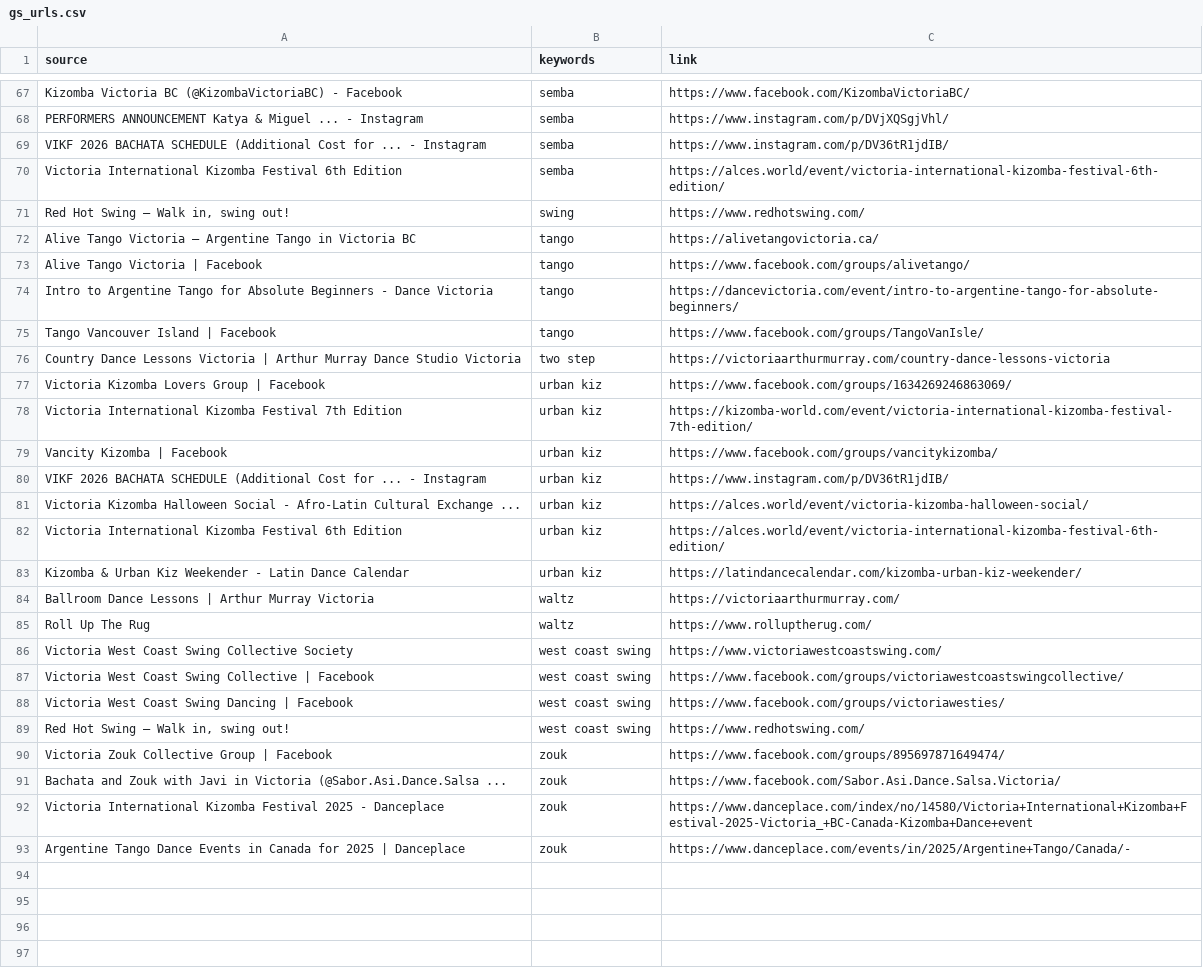
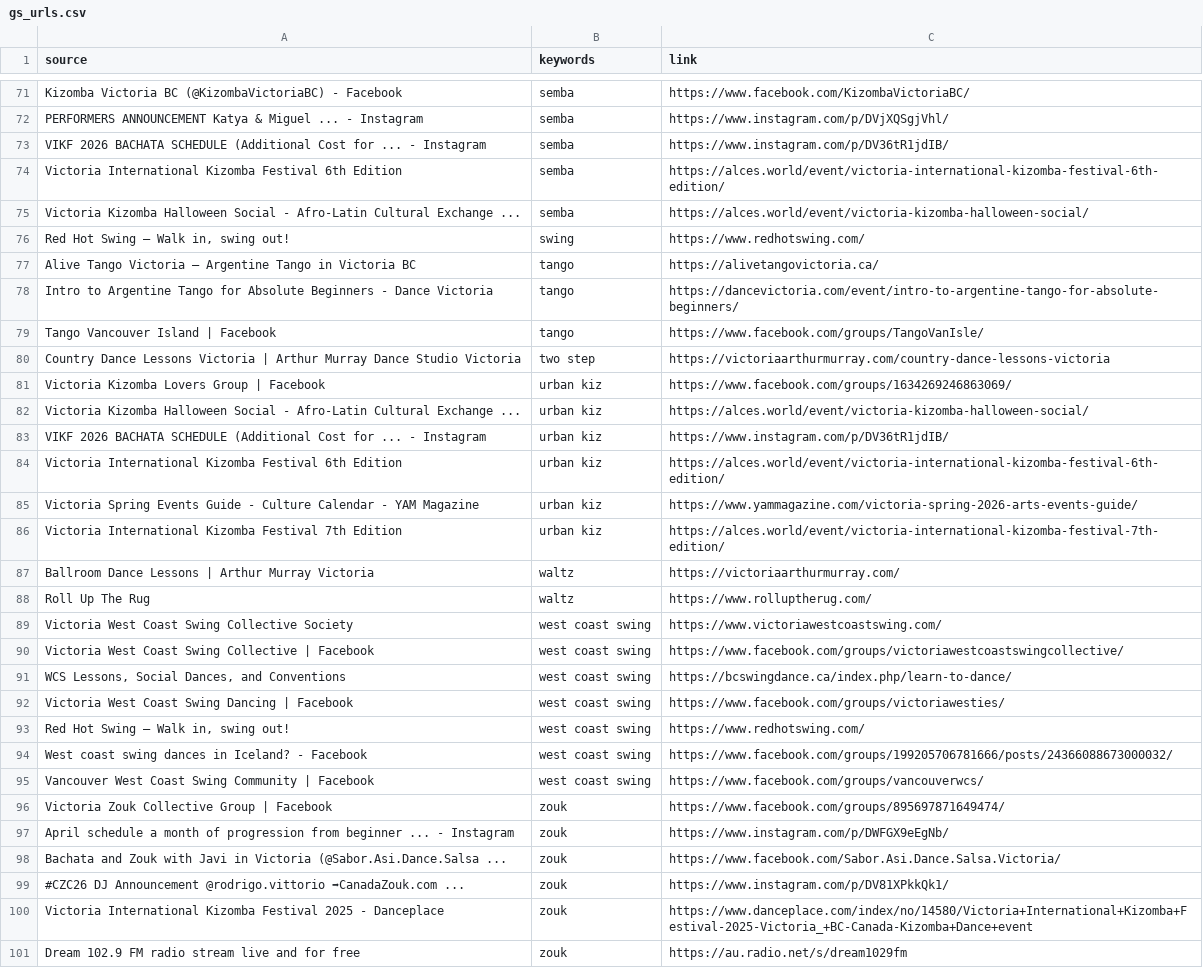
Before and after one commit to LindsayMoir/social_dance_app, a CSV file: data/urls/gs_urls.csv, drawn as a sheet; only a part is shown, gaps mark what is left out; removed rows and columns are numbered as before the commit, all else as after; the diff covers the shown part only; the diff names each change by its address in the sheet, - before the commit and + after, or states it on an @@ line.

```diff
--- a/data/urls/gs_urls.csv
+++ b/data/urls/gs_urls.csv
+row 75: Victoria Kizomba Halloween Social - Afro-Latin Cultural Exchange ... | semba | https://alces.world/event/victoria-kizomba-halloween-social/
-row 73: Alive Tango Victoria | Facebook | tango | https://www.facebook.com/groups/alivetango/
-A82 (source): Victoria International Kizomba Festival 7th Edition
+A82 (source): Victoria Kizomba Halloween Social - Afro-Latin Cultural Exchange ...
-C82 (link): https://kizomba-world.com/event/victoria-international-kizomba-festival-7th-edition/
+C82 (link): https://alces.world/event/victoria-kizomba-halloween-social/
-row 79: Vancity Kizomba | Facebook | urban kiz | https://www.facebook.com/groups/vancitykizomba/
-row 81: Victoria Kizomba Halloween Social - Afro-Latin Cultural Exchange ... | urban kiz | https://alces.world/event/victoria-kizomba-halloween-social/
+row 85: Victoria Spring Events Guide - Culture Calendar - YAM Magazine | urban kiz | https://www.yammagazine.com/victoria-spring-2026-arts-events-guide/
-A86 (source): Kizomba & Urban Kiz Weekender - Latin Dance Calendar
+A86 (source): Victoria International Kizomba Festival 7th Edition
-C86 (link): https://latindancecalendar.com/kizomba-urban-kiz-weekender/
+C86 (link): https://alces.world/event/victoria-international-kizomba-festival-7th-edition/
+row 91: WCS Lessons, Social Dances, and Conventions | west coast swing | https://bcswingdance.ca/index.php/learn-to-dance/
+row 94: West coast swing dances in Iceland? - Facebook | west coast swing | https://www.facebook.com/groups/199205706781666/posts/24366088673000032/
+row 95: Vancouver West Coast Swing Community | Facebook | west coast swing | https://www.facebook.com/groups/vancouverwcs/
+row 97: April schedule a month of progression from beginner ... - Instagram | zouk | https://www.instagram.com/p/DWFGX9eEgNb/
+row 99: #CZC26 DJ Announcement @rodrigo.vittorio ➡CanadaZouk.com ... | zouk | https://www.instagram.com/p/DV81XPkkQk1/
-row 93: Argentine Tango Dance Events in Canada for 2025 | Danceplace | zouk | https://www.danceplace.com/events/in/2025/Argentine+Tango/Canada/-
+row 101: Dream 102.9 FM radio stream live and for free | zouk | https://au.radio.net/s/dream1029fm
```
Also changed, not shown: 23 added rows, 19 removed rows, 3 moved rows and 12 edited cells elsewhere in this file, data/other/ebs_events.csv, data/other/email_events.csv, 4 other files.
